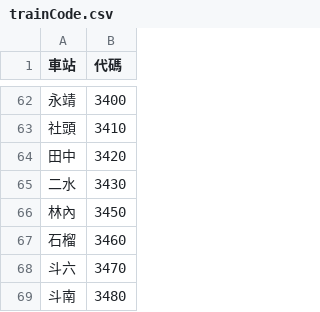
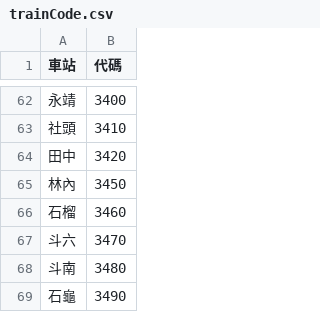
Before and after one commit to ycpranchu/linebot_taiwan_railway, a CSV file: trainInfo/trainCode.csv, drawn as a sheet; only a part is shown, gaps mark what is left out; the shorter side is filled out with more unchanged rows.

```diff
--- a/trainInfo/trainCode.csv
+++ b/trainInfo/trainCode.csv
@@ -64,3 +64,2 @@
 田中,3420
-二水,3430
 林內,3450
```
Also changed, not shown: 9 other files.
